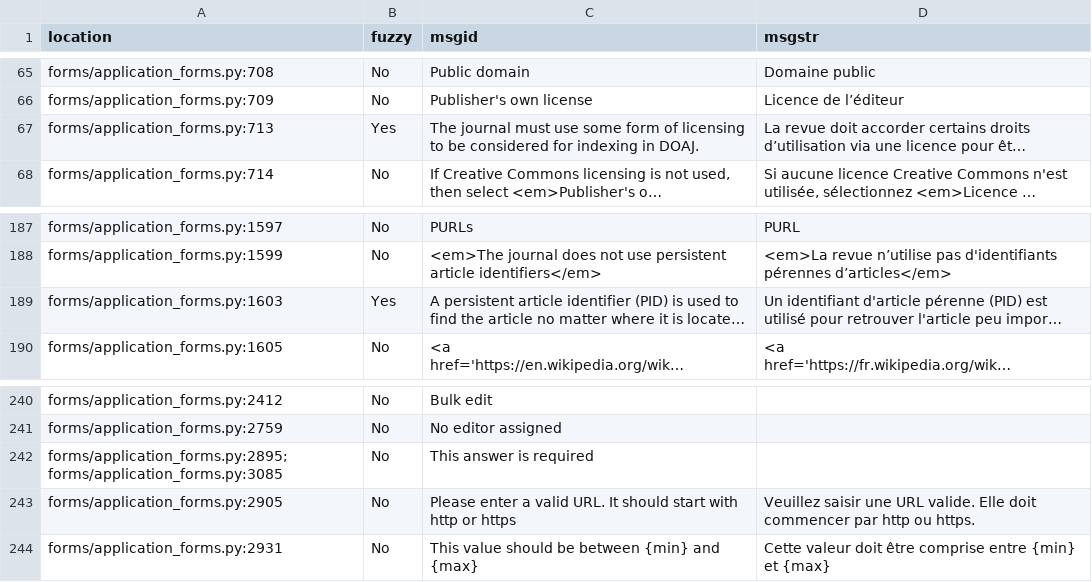
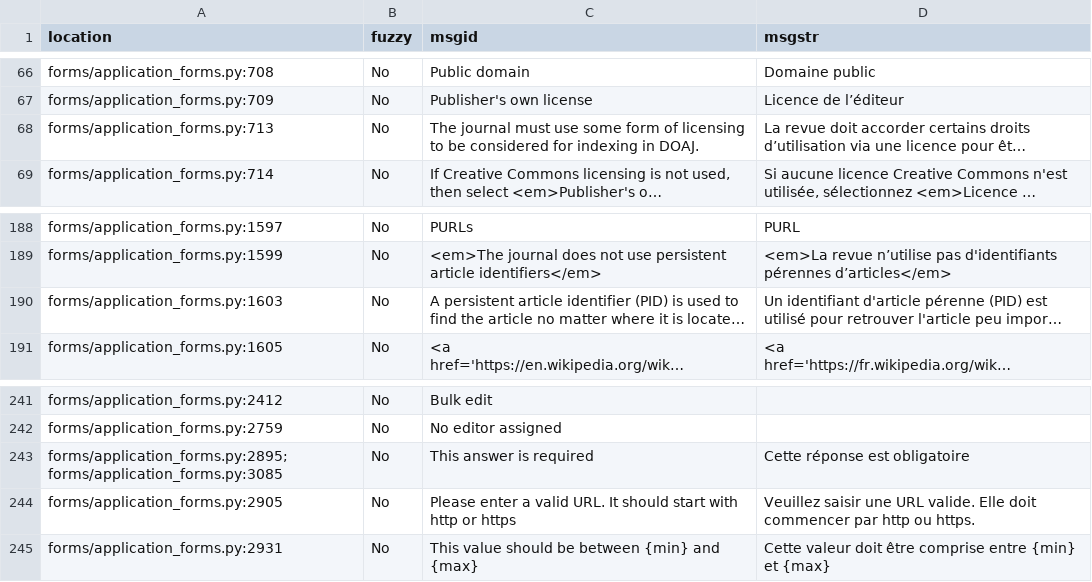
Before and after one commit to DOAJ/doaj, a CSV file: portality/ui/translations/messages_fr.csv, drawn as a sheet; only a part is shown, gaps mark what is left out; long unchanged cells end in …; addresses are those after the commit; the diff covers the shown part only; the diff names each change by its address in the sheet, - before the commit and + after, or states it on an @@ line.

```diff
--- a/portality/ui/translations/messages_fr.csv
+++ b/portality/ui/translations/messages_fr.csv
-B68 (fuzzy): Yes
+B68 (fuzzy): No
-B190 (fuzzy): Yes
+B190 (fuzzy): No
-D243 (msgstr): (empty)
+D243 (msgstr): Cette réponse est obligatoire
```
Also changed, not shown: 2 added rows and 5 edited cells elsewhere in this file.
